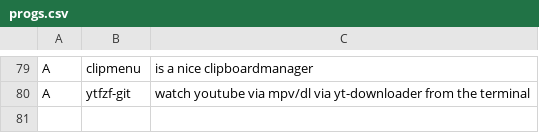
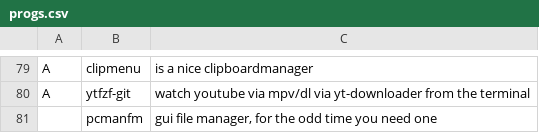
Before and after one commit to tenklo/LARBS, a CSV file: progs.csv, drawn as a sheet; only a part is shown, gaps mark what is left out; the diff names each change by its address in the sheet, - before the commit and + after, or states it on an @@ line.

Commit message:
added pcmanfm

```diff
--- a/progs.csv
+++ b/progs.csv
+row 81:  | pcmanfm | gui file manager, for the odd time you need one
```
